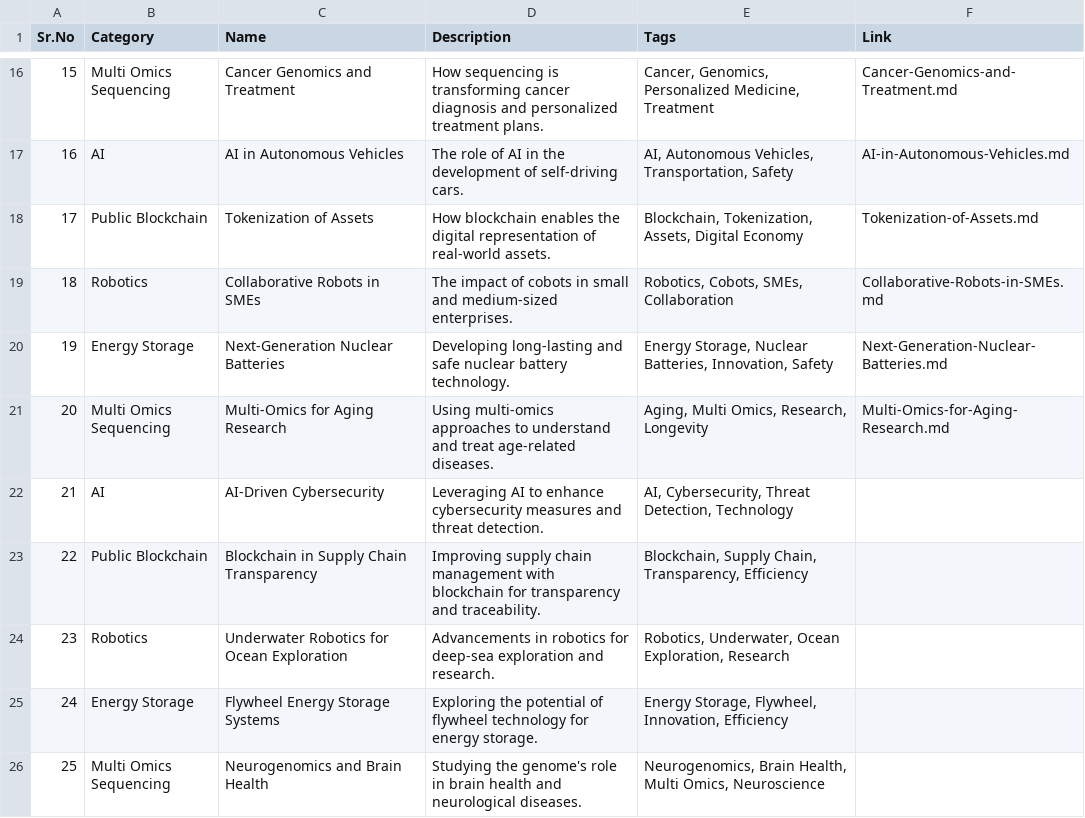
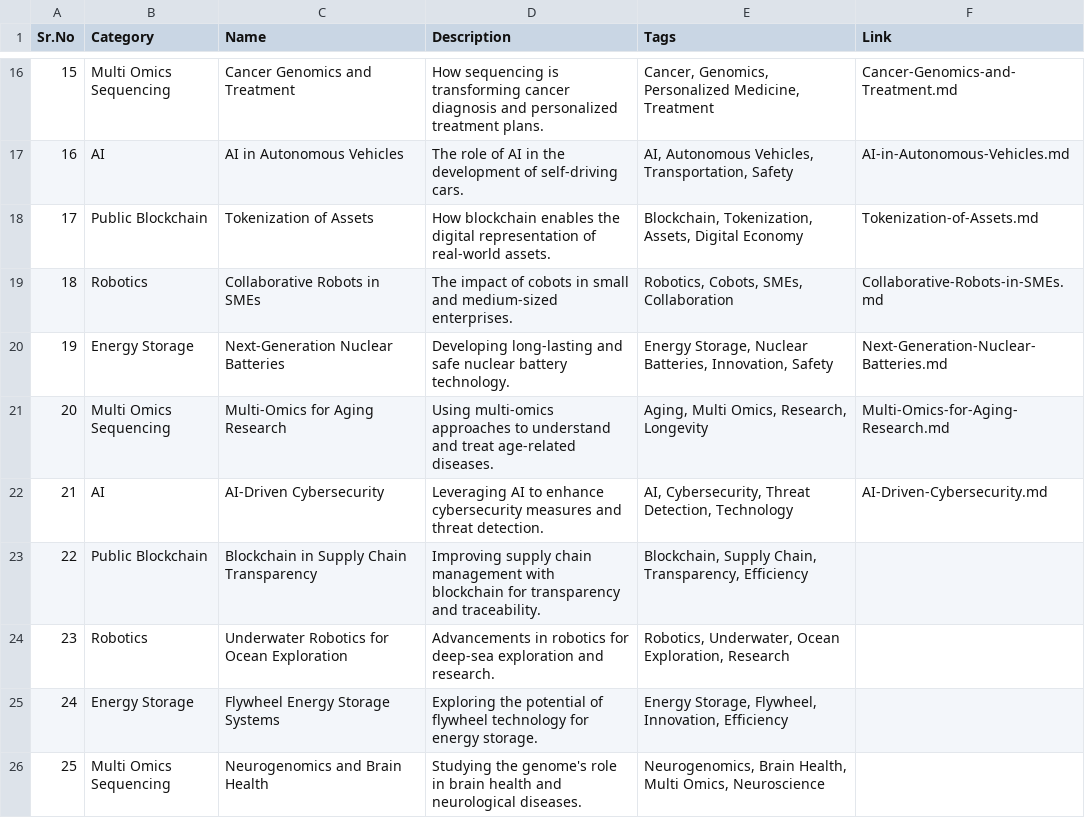
Before and after one commit to Kanakjr/100-days-of-AI-Writing, a CSV file: topics.csv, drawn as a sheet; only a part is shown, gaps mark what is left out.

Commit message:
Added AI-Driven Cybersecurity article

```diff
--- a/topics.csv
+++ b/topics.csv
@@ -21,3 +21,3 @@ Sr.No,Category,Name,Description,Tags,Link
 20,Multi Omics Sequencing,Multi-Omics for Aging Research,Using multi-omics approaches to understand and treat age-related diseases.,"Aging, Multi Omics, Research, Longevity",Multi-Omics-for-Aging-Research.md
-21,AI,AI-Driven Cybersecurity,Leveraging AI to enhance cybersecurity measures and threat detection.,"AI, Cybersecurity, Threat Detection, Technology",
+21,AI,AI-Driven Cybersecurity,Leveraging AI to enhance cybersecurity measures and threat detection.,"AI, Cybersecurity, Threat Detection, Technology",AI-Driven-Cybersecurity.md
 22,Public Blockchain,Blockchain in Supply Chain Transparency,Improving supply chain management with blockchain for transparency and traceability.,"Blockchain, Supply Chain, Transparency, Efficiency",
```
Also changed, not shown: 4 other files.
